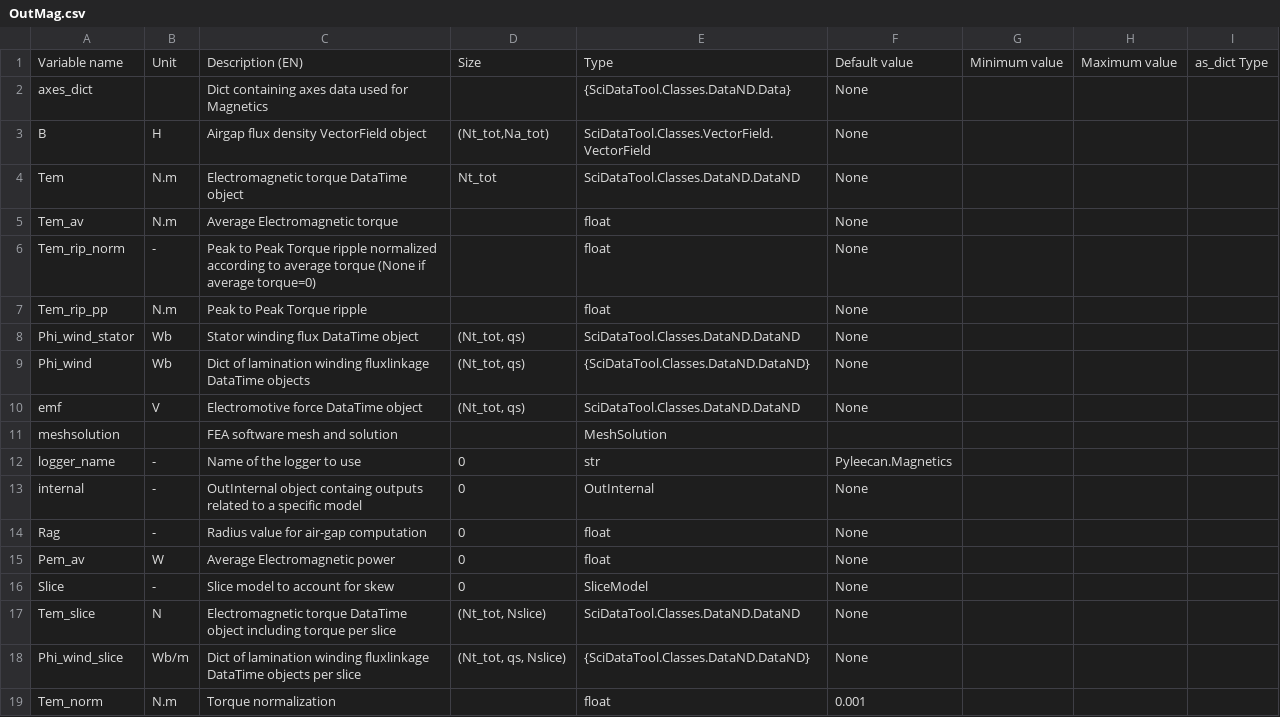
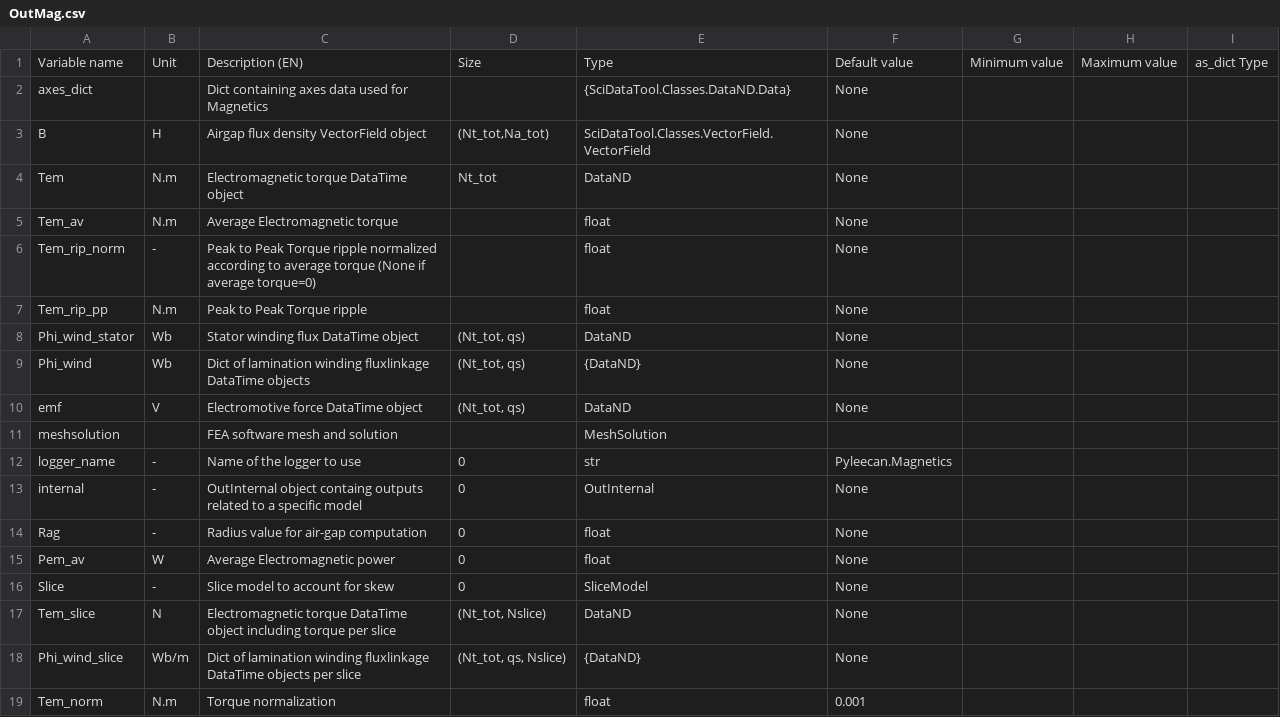
Before and after one commit to EmileDvs/pyleecan, a CSV file: src/pyleecan/Generator/ClassesRef/Output/OutMag.csv, drawn as a sheet; only a part is shown.

Commit message:
[WiP] Update DataND class path

```diff
--- a/src/pyleecan/Generator/ClassesRef/Output/OutMag.csv
+++ b/src/pyleecan/Generator/ClassesRef/Output/OutMag.csv
@@ -3,3 +3,3 @@ axes_dict,,Dict containing axes data used for Magnetics,,{SciDataTool.Classes.Da
 B,H,Airgap flux density VectorField object,"(Nt_tot,Na_tot)",SciDataTool.Classes.VectorField.VectorField,None,,
-Tem,N.m,Electromagnetic torque DataTime object,Nt_tot,SciDataTool.Classes.DataND.DataND,None,,
+Tem,N.m,Electromagnetic torque DataTime object,Nt_tot,DataND,None,,
 Tem_av,N.m,Average Electromagnetic torque,,float,None,,
@@ -7,5 +7,5 @@ Tem_rip_norm,-,Peak to Peak Torque ripple normalized according to average torque
 Tem_rip_pp,N.m,Peak to Peak Torque ripple,,float,None,,
-Phi_wind_stator,Wb,Stator winding flux DataTime object,"(Nt_tot, qs)",SciDataTool.Classes.DataND.DataND,None,,
-Phi_wind,Wb,Dict of lamination winding fluxlinkage DataTime objects,"(Nt_tot, qs)",{SciDataTool.Classes.DataND.DataND},None,,
-emf,V,Electromotive force DataTime object,"(Nt_tot, qs)",SciDataTool.Classes.DataND.DataND,None,,
+Phi_wind_stator,Wb,Stator winding flux DataTime object,"(Nt_tot, qs)",DataND,None,,
+Phi_wind,Wb,Dict of lamination winding fluxlinkage DataTime objects,"(Nt_tot, qs)",{DataND},None,,
+emf,V,Electromotive force DataTime object,"(Nt_tot, qs)",DataND,None,,
 meshsolution,,FEA software mesh and solution,,MeshSolution,,,
@@ -16,4 +16,4 @@ Pem_av,W,Average Electromagnetic power,0,float,None,,
 Slice,-,Slice model to account for skew,0,SliceModel,None,,
-Tem_slice,N,Electromagnetic torque DataTime object including torque per slice,"(Nt_tot, Nslice)",SciDataTool.Classes.DataND.DataND,None,,
-Phi_wind_slice,Wb/m,Dict of lamination winding fluxlinkage DataTime objects per slice,"(Nt_tot, qs, Nslice)",{SciDataTool.Classes.DataND.DataND},None,,
+Tem_slice,N,Electromagnetic torque DataTime object including torque per slice,"(Nt_tot, Nslice)",DataND,None,,
+Phi_wind_slice,Wb/m,Dict of lamination winding fluxlinkage DataTime objects per slice,"(Nt_tot, qs, Nslice)",{DataND},None,,
 Tem_norm,N.m,Torque normalization,,float,0.001,,
```
Also changed, not shown: src/pyleecan/Generator/ClassesRef/Mesh/SolutionData.csv, src/pyleecan/Generator/ClassesRef/Output/LUTdq.csv, 9 other files.
